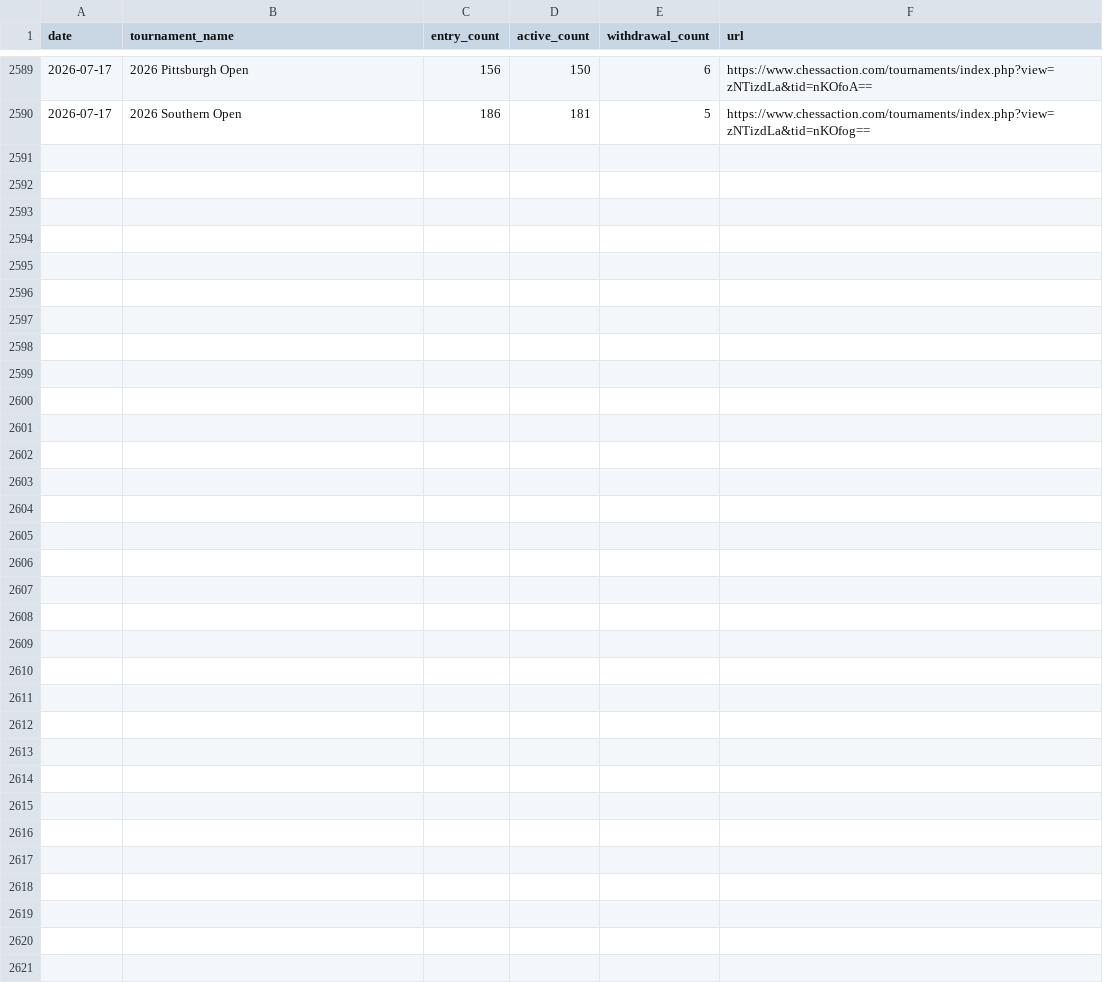
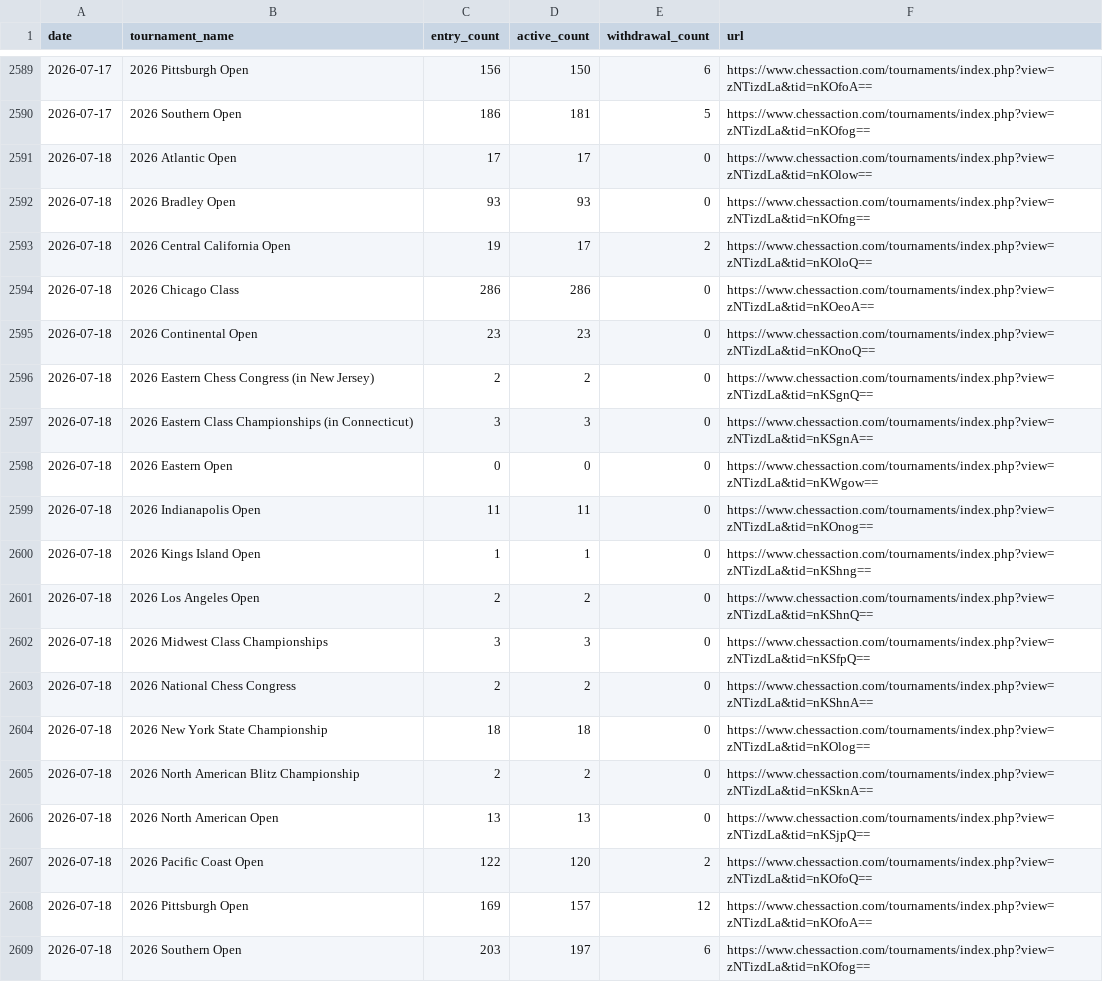
Before and after one commit to HaterAndrew/chess-prediction, a CSV file: output/daily_scrape.csv, drawn as a sheet; only a part is shown, gaps mark what is left out.

```diff
--- a/output/daily_scrape.csv
+++ b/output/daily_scrape.csv
@@ -2590 +2590,20 @@ date,tournament_name,entry_count,active_count,withdrawal_count,url
 2026-07-17,2026 Southern Open,186,181,5,https://www.chessaction.com/tournaments/index.php?view=zNTizdLa&tid=nKOfog==
+2026-07-18,2026 Atlantic Open,17,17,0,https://www.chessaction.com/tournaments/index.php?view=zNTizdLa&tid=nKOlow==
+2026-07-18,2026 Bradley Open,93,93,0,https://www.chessaction.com/tournaments/index.php?view=zNTizdLa&tid=nKOfng==
+2026-07-18,2026 Central California Open,19,17,2,https://www.chessaction.com/tournaments/index.php?view=zNTizdLa&tid=nKOloQ==
+2026-07-18,2026 Chicago Class,286,286,0,https://www.chessaction.com/tournaments/index.php?view=zNTizdLa&tid=nKOeoA==
+2026-07-18,2026 Continental Open,23,23,0,https://www.chessaction.com/tournaments/index.php?view=zNTizdLa&tid=nKOnoQ==
+2026-07-18,2026 Eastern Chess Congress (in New Jersey),2,2,0,https://www.chessaction.com/tournaments/index.php?view=zNTizdLa&tid=nKSgnQ==
+2026-07-18,2026 Eastern Class Championships (in Connecticut),3,3,0,https://www.chessaction.com/tournaments/index.php?view=zNTizdLa&tid=nKSgnA==
+2026-07-18,2026 Eastern Open,0,0,0,https://www.chessaction.com/tournaments/index.php?view=zNTizdLa&tid=nKWgow==
+2026-07-18,2026 Indianapolis Open,11,11,0,https://www.chessaction.com/tournaments/index.php?view=zNTizdLa&tid=nKOnog==
+2026-07-18,2026 Kings Island Open,1,1,0,https://www.chessaction.com/tournaments/index.php?view=zNTizdLa&tid=nKShng==
+2026-07-18,2026 Los Angeles Open,2,2,0,https://www.chessaction.com/tournaments/index.php?view=zNTizdLa&tid=nKShnQ==
+2026-07-18,2026 Midwest Class Championships,3,3,0,https://www.chessaction.com/tournaments/index.php?view=zNTizdLa&tid=nKSfpQ==
+2026-07-18,2026 National Chess Congress,2,2,0,https://www.chessaction.com/tournaments/index.php?view=zNTizdLa&tid=nKShnA==
+2026-07-18,2026 New York State Championship,18,18,0,https://www.chessaction.com/tournaments/index.php?view=zNTizdLa&tid=nKOlog==
+2026-07-18,2026 North American Blitz Championship,2,2,0,https://www.chessaction.com/tournaments/index.php?view=zNTizdLa&tid=nKSknA==
+2026-07-18,2026 North American Open,13,13,0,https://www.chessaction.com/tournaments/index.php?view=zNTizdLa&tid=nKSjpQ==
+2026-07-18,2026 Pacific Coast Open,122,120,2,https://www.chessaction.com/tournaments/index.php?view=zNTizdLa&tid=nKOfoQ==
+2026-07-18,2026 Pittsburgh Open,169,157,12,https://www.chessaction.com/tournaments/index.php?view=zNTizdLa&tid=nKOfoA==
+2026-07-18,2026 Southern Open,203,197,6,https://www.chessaction.com/tournaments/index.php?view=zNTizdLa&tid=nKOfog==
```
Also changed, not shown: output/tournament_summary.csv, output/update_log.csv, 9 other files.
